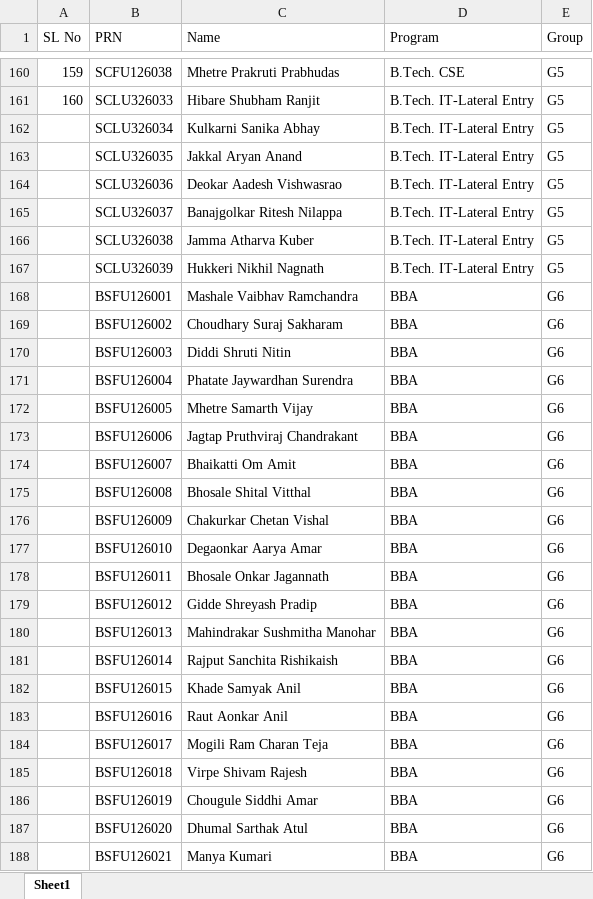
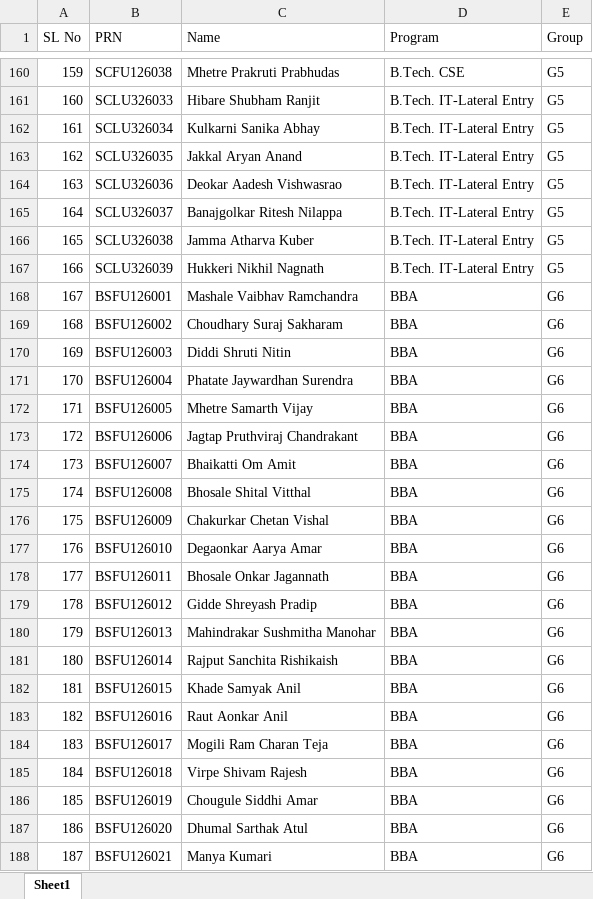
Before and after one commit to JanaKrishnendu/MITVPU-Orientation-2026, an Excel workbook: Students Details.xlsx, sheet Sheet1, drawn as a sheet; only a part is shown, gaps mark what is left out; values as stored, in another font and other column widths than the file's, no borders; the diff covers the shown part only; the diff names each change by its address in the sheet, - before the commit and + after, or states it on an @@ line.

Commit message:
Add new files for orientation details and update existing resources

```diff
--- a/Students Details.xlsx (sheet Sheet1)
+++ b/Students Details.xlsx (sheet Sheet1)
-A162 (SL No): (empty)
+A162 (SL No): 161
-A163 (SL No): (empty)
+A163 (SL No): 162
-A164 (SL No): (empty)
+A164 (SL No): 163
-A165 (SL No): (empty)
+A165 (SL No): 164
-A166 (SL No): (empty)
+A166 (SL No): 165
-A167 (SL No): (empty)
+A167 (SL No): 166
-A168 (SL No): (empty)
+A168 (SL No): 167
-A169 (SL No): (empty)
+A169 (SL No): 168
-A170 (SL No): (empty)
+A170 (SL No): 169
-A171 (SL No): (empty)
+A171 (SL No): 170
-A172 (SL No): (empty)
+A172 (SL No): 171
-A173 (SL No): (empty)
+A173 (SL No): 172
-A174 (SL No): (empty)
+A174 (SL No): 173
-A175 (SL No): (empty)
+A175 (SL No): 174
-A176 (SL No): (empty)
+A176 (SL No): 175
-A177 (SL No): (empty)
+A177 (SL No): 176
-A178 (SL No): (empty)
+A178 (SL No): 177
-A179 (SL No): (empty)
+A179 (SL No): 178
-A180 (SL No): (empty)
+A180 (SL No): 179
-A181 (SL No): (empty)
+A181 (SL No): 180
-A182 (SL No): (empty)
+A182 (SL No): 181
-A183 (SL No): (empty)
+A183 (SL No): 182
-A184 (SL No): (empty)
+A184 (SL No): 183
-A185 (SL No): (empty)
+A185 (SL No): 184
-A186 (SL No): (empty)
+A186 (SL No): 185
-A187 (SL No): (empty)
+A187 (SL No): 186
-A188 (SL No): (empty)
+A188 (SL No): 187
```
Also changed, not shown: 73 edited cells elsewhere in this sheet, 7 other files.
